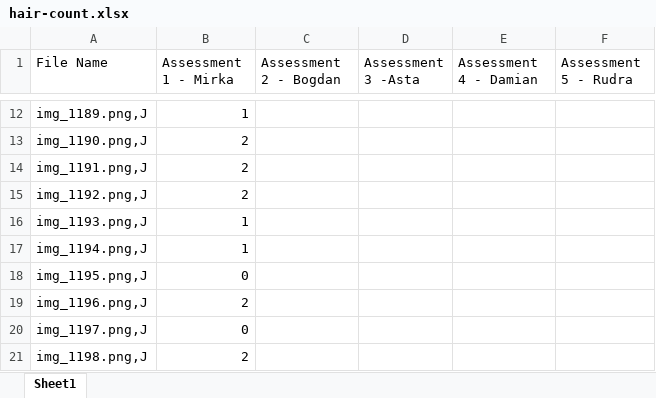
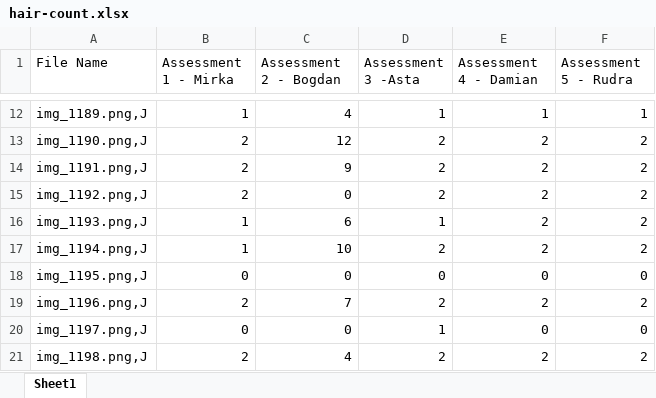
Before and after one commit to TheFreeMan21/2025-FYP-group10, an Excel workbook: hair-count.xlsx, sheet Sheet1, drawn as a sheet; only a part is shown, gaps mark what is left out; values as stored, in another font and other column widths than the file's, no borders; the diff covers the shown part only; the diff names each change by its address in the sheet, - before the commit and + after, or states it on an @@ line.

```diff
--- a/hair-count.xlsx (sheet Sheet1)
+++ b/hair-count.xlsx (sheet Sheet1)
-C12 (Assessment 2 - Bogdan): (empty)
+C12 (Assessment 2 - Bogdan): 4
-D12 (Assessment 3 -Asta): (empty)
+D12 (Assessment 3 -Asta): 1
-E12 (Assessment 4 - Damian): (empty)
+E12 (Assessment 4 - Damian): 1
-F12 (Assessment 5 - Rudra): (empty)
+F12 (Assessment 5 - Rudra): 1
-C13 (Assessment 2 - Bogdan): (empty)
+C13 (Assessment 2 - Bogdan): 12
-D13:D15 (Assessment 3 -Asta): (empty)
+D13:D15 (Assessment 3 -Asta): 2
-E13:E17 (Assessment 4 - Damian): (empty)
+E13:E17 (Assessment 4 - Damian): 2
-F13:F17 (Assessment 5 - Rudra): (empty)
+F13:F17 (Assessment 5 - Rudra): 2
-C14 (Assessment 2 - Bogdan): (empty)
+C14 (Assessment 2 - Bogdan): 9
-C15 (Assessment 2 - Bogdan): (empty)
+C15 (Assessment 2 - Bogdan): 0
-C16 (Assessment 2 - Bogdan): (empty)
+C16 (Assessment 2 - Bogdan): 6
-D16 (Assessment 3 -Asta): (empty)
+D16 (Assessment 3 -Asta): 1
-C17 (Assessment 2 - Bogdan): (empty)
+C17 (Assessment 2 - Bogdan): 10
-D17 (Assessment 3 -Asta): (empty)
+D17 (Assessment 3 -Asta): 2
-C18 (Assessment 2 - Bogdan): (empty)
+C18 (Assessment 2 - Bogdan): 0
-D18 (Assessment 3 -Asta): (empty)
+D18 (Assessment 3 -Asta): 0
-E18 (Assessment 4 - Damian): (empty)
+E18 (Assessment 4 - Damian): 0
-F18 (Assessment 5 - Rudra): (empty)
+F18 (Assessment 5 - Rudra): 0
-C19 (Assessment 2 - Bogdan): (empty)
+C19 (Assessment 2 - Bogdan): 7
-D19 (Assessment 3 -Asta): (empty)
+D19 (Assessment 3 -Asta): 2
-E19 (Assessment 4 - Damian): (empty)
+E19 (Assessment 4 - Damian): 2
-F19 (Assessment 5 - Rudra): (empty)
+F19 (Assessment 5 - Rudra): 2
-C20 (Assessment 2 - Bogdan): (empty)
+C20 (Assessment 2 - Bogdan): 0
-D20 (Assessment 3 -Asta): (empty)
+D20 (Assessment 3 -Asta): 1
-E20 (Assessment 4 - Damian): (empty)
+E20 (Assessment 4 - Damian): 0
-F20 (Assessment 5 - Rudra): (empty)
+F20 (Assessment 5 - Rudra): 0
-C21 (Assessment 2 - Bogdan): (empty)
+C21 (Assessment 2 - Bogdan): 4
-D21 (Assessment 3 -Asta): (empty)
+D21 (Assessment 3 -Asta): 2
-E21 (Assessment 4 - Damian): (empty)
+E21 (Assessment 4 - Damian): 2
-F21 (Assessment 5 - Rudra): (empty)
+F21 (Assessment 5 - Rudra): 2
```
Also changed, not shown: 760 edited cells elsewhere in this sheet.
